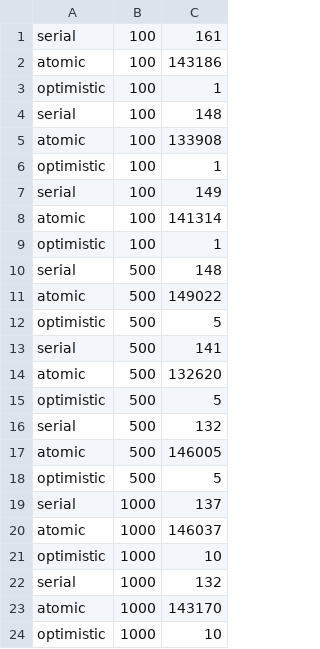
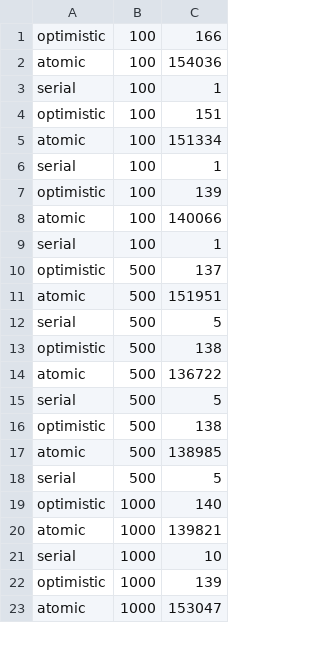
Before and after one commit to nicola-de-march/Parallel-combinatorial-optimization, a CSV file: warm-up/time_analysis.csv, drawn as a sheet; only a part is shown; the diff covers the shown part only.

Commit message:
Update times

```diff
--- a/warm-up/time_analysis.csv
+++ b/warm-up/time_analysis.csv
@@ -1,24 +1,23 @@
-serial,100,161
-atomic,100,143186
-optimistic,100,1
-serial,100,148
-atomic,100,133908
-optimistic,100,1
-serial,100,149
-atomic,100,141314
-optimistic,100,1
-serial,500,148
-atomic,500,149022
-optimistic,500,5
-serial,500,141
-atomic,500,132620
-optimistic,500,5
-serial,500,132
-atomic,500,146005
-optimistic,500,5
-serial,1000,137
-atomic,1000,146037
-optimistic,1000,10
-serial,1000,132
-atomic,1000,143170
-optimistic,1000,10
+optimistic,100,166
+atomic,100,154036
+serial,100,1
+optimistic,100,151
+atomic,100,151334
+serial,100,1
+optimistic,100,139
+atomic,100,140066
+serial,100,1
+optimistic,500,137
+atomic,500,151951
+serial,500,5
+optimistic,500,138
+atomic,500,136722
+serial,500,5
+optimistic,500,138
+atomic,500,138985
+serial,500,5
+optimistic,1000,140
+atomic,1000,139821
+serial,1000,10
+optimistic,1000,139
+atomic,1000,153047
```
Also changed, not shown: 14 added rows, 13 removed rows and 28 edited cells elsewhere in this file, 2 other files.
